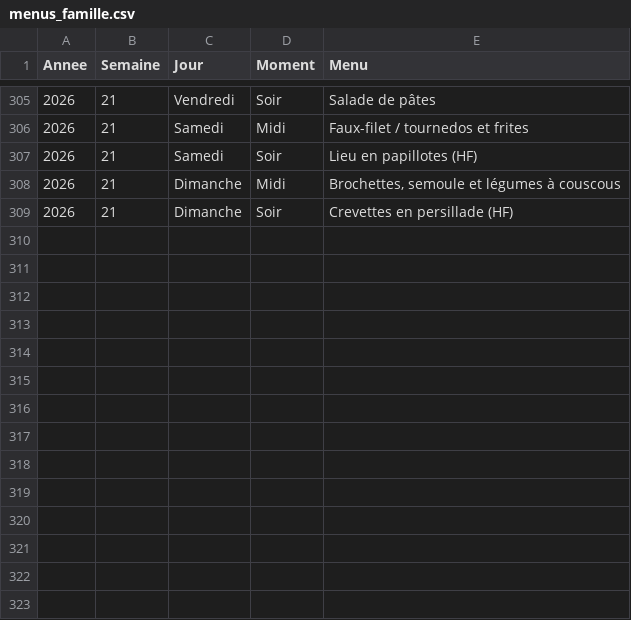
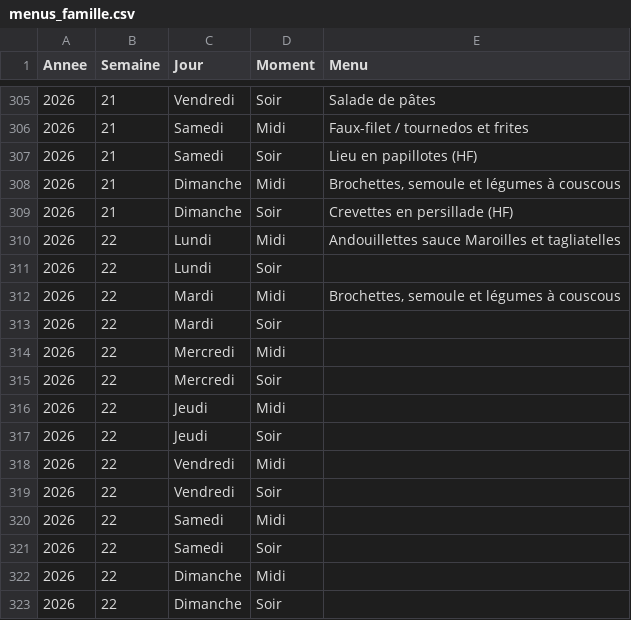
Before and after one commit to stephane0254-png/menus, a CSV file: menus_famille.csv, drawn as a sheet; only a part is shown, gaps mark what is left out.

Commit message:
Mise à jour des menus

```diff
--- a/menus_famille.csv
+++ b/menus_famille.csv
@@ -309 +309,15 @@ Annee,Semaine,Jour,Moment,Menu
 2026,21,Dimanche,Soir,Crevettes en persillade (HF)
+2026,22,Lundi,Midi,Andouillettes sauce Maroilles et tagliatelles
+2026,22,Lundi,Soir,
+2026,22,Mardi,Midi,"Brochettes, semoule et légumes à couscous"
+2026,22,Mardi,Soir,
+2026,22,Mercredi,Midi,
+2026,22,Mercredi,Soir,
+2026,22,Jeudi,Midi,
+2026,22,Jeudi,Soir,
+2026,22,Vendredi,Midi,
+2026,22,Vendredi,Soir,
+2026,22,Samedi,Midi,
+2026,22,Samedi,Soir,
+2026,22,Dimanche,Midi,
+2026,22,Dimanche,Soir,
```
